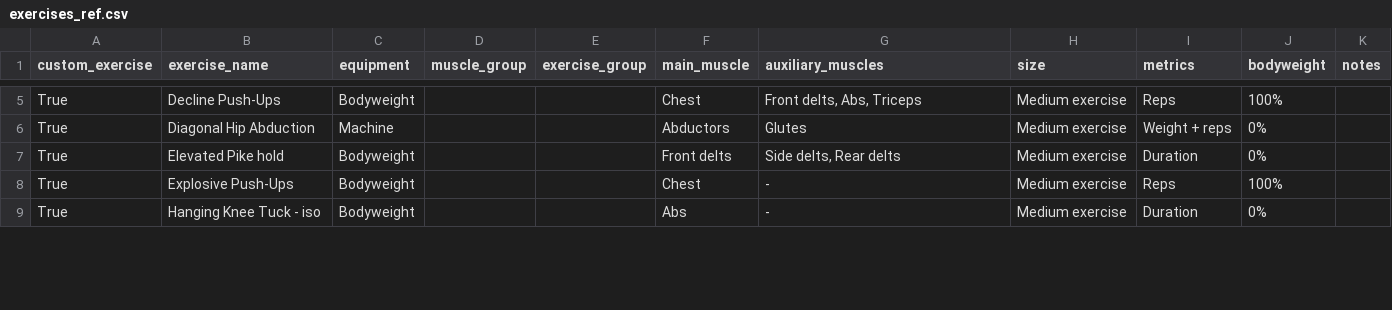
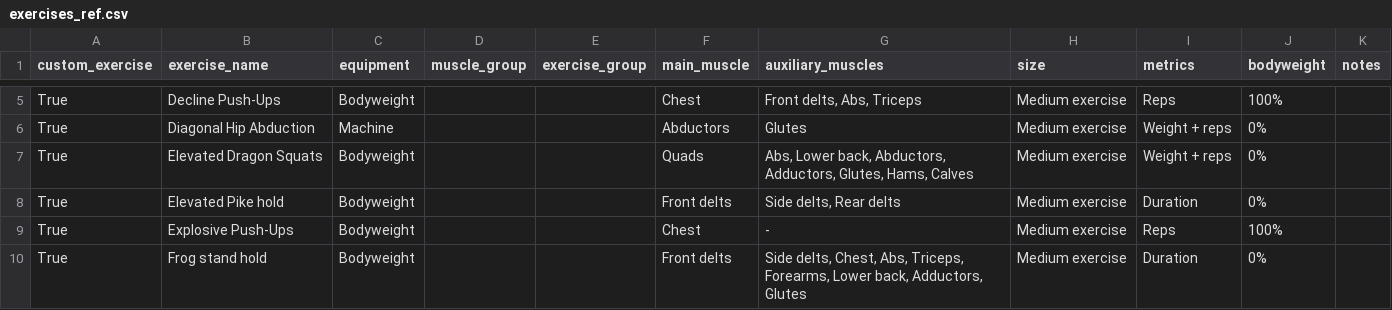
Before and after one commit to oextraordimario/ap_workouts, a CSV file: b2-silver/exercises_ref.csv, drawn as a sheet; only a part is shown, gaps mark what is left out; the shorter side is filled out with more unchanged rows; the diff covers the shown part only.

```diff
--- a/b2-silver/exercises_ref.csv
+++ b/b2-silver/exercises_ref.csv
@@ -6,3 +6,5 @@ True;Decline Push-Ups;Bodyweight;;;Chest;Front delts, Abs, Triceps;Medium exerci
 True;Diagonal Hip Abduction;Machine;;;Abductors;Glutes;Medium exercise;Weight + reps;0%;
+True;Elevated Dragon Squats;Bodyweight;;;Quads;Abs, Lower back, Abductors, Adductors, Glutes, Hams, Calves;Medium exercise;Weight + reps;0%;
 True;Elevated Pike hold;Bodyweight;;;Front delts;Side delts, Rear delts;Medium exercise;Duration;0%;
 True;Explosive Push-Ups;Bodyweight;;;Chest;-;Medium exercise;Reps;100%;
+True;Frog stand hold;Bodyweight;;;Front delts;Side delts, Chest, Abs, Triceps, Forearms, Lower back, Adductors, Glutes;Medium exercise;Duration;0%;
```
Also changed, not shown: 14 added rows, 1 removed row and 1 edited cell elsewhere in this file, b1-bronze/custom_exercises.csv, b1-bronze/plans.csv, 8 other files.
